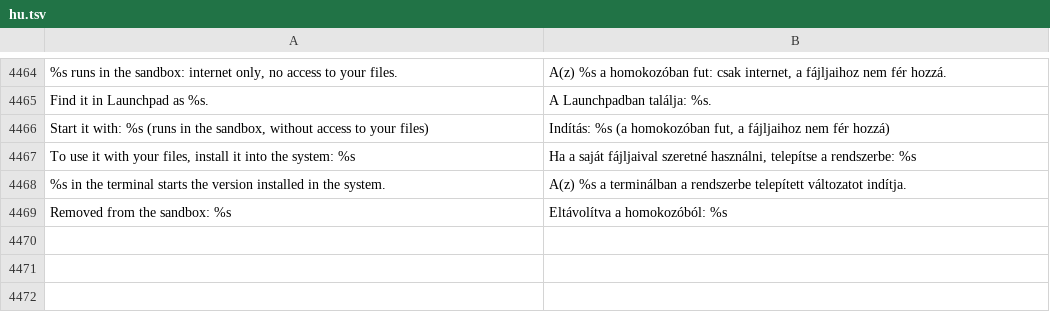
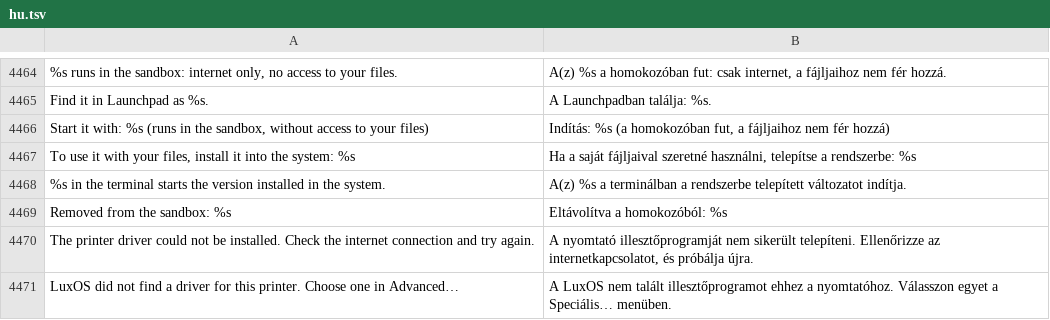
Before and after one commit to luxopes/LuxOS-Arch, a TSV file: packages/luxos-i18n/files/hu.tsv, drawn as a sheet; only a part is shown, gaps mark what is left out; the diff names each change by its address in the sheet, - before the commit and + after, or states it on an @@ line.

```diff
--- a/packages/luxos-i18n/files/hu.tsv
+++ b/packages/luxos-i18n/files/hu.tsv
+row 4470: The printer driver could not be installed. Check the internet connection and try again. | A nyomtató illesztőprogramját nem sikerült telepíteni. Ellenőrizze az internetkapcsolatot, és próbálja újra.
+row 4471: LuxOS did not find a driver for this printer. Choose one in Advanced… | A LuxOS nem talált illesztőprogramot ehhez a nyomtatóhoz. Válasszon egyet a Speciális… menüben.
```
Also changed, not shown: packages/luxos-i18n/files/de.tsv, packages/luxos-i18n/files/fr.tsv, 15 other files.
